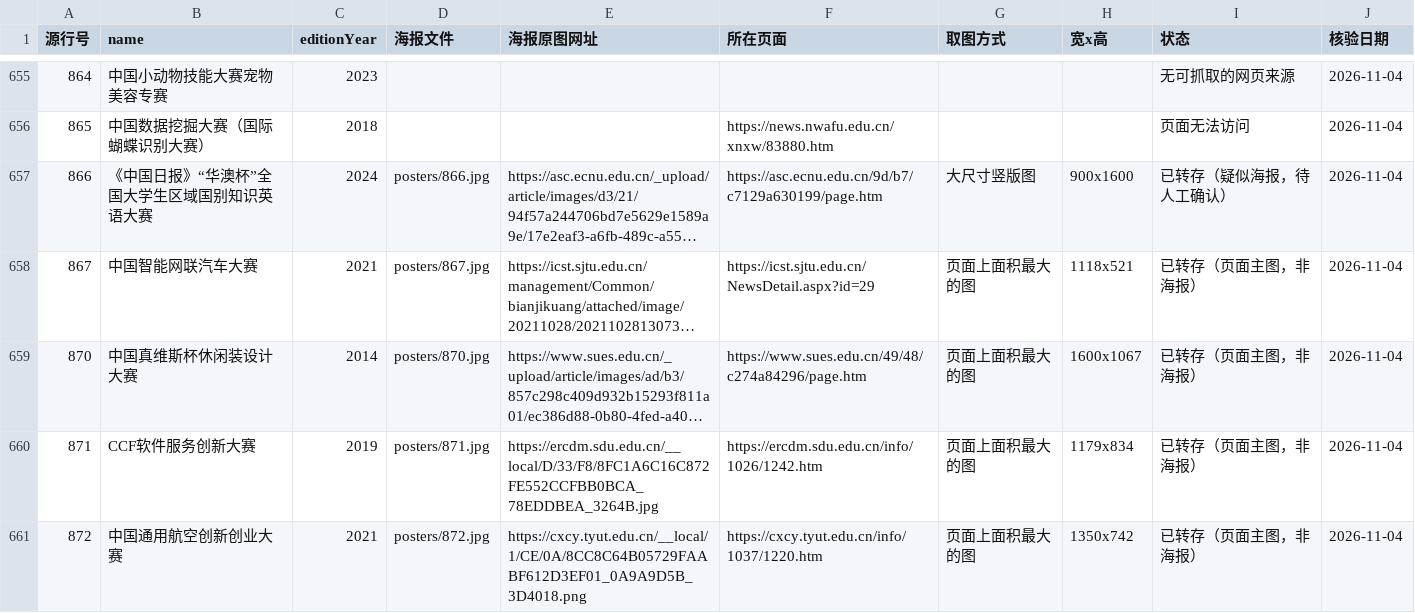
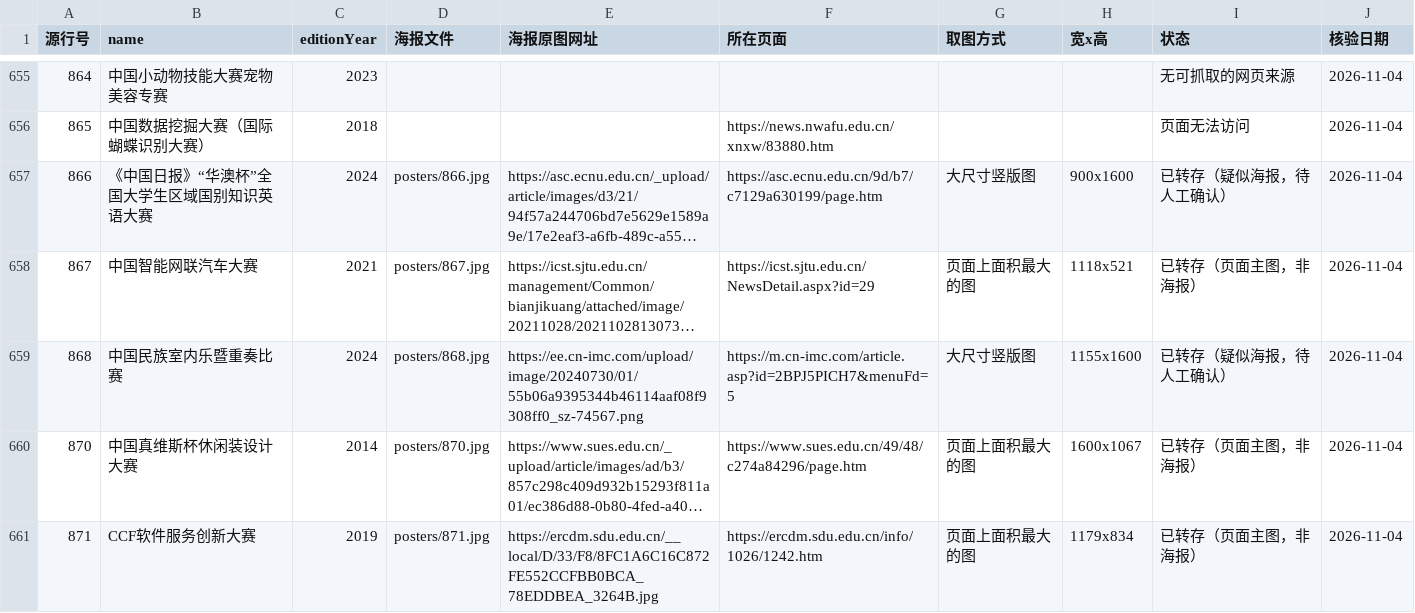
Before and after one commit to HarperCA/college-competition-database, a CSV file: data/学生比赛名录/海报/海报清单.csv, drawn as a sheet; only a part is shown, gaps mark what is left out; the shorter side is filled out with more unchanged rows; long unchanged cells end in …; the diff covers the shown part only; the diff names each change by its address in the sheet, - before the commit and + after, or states it on an @@ line.

```diff
--- a/data/学生比赛名录/海报/海报清单.csv
+++ b/data/学生比赛名录/海报/海报清单.csv
+row 659: 868 | 中国民族室内乐暨重奏比赛 | 2024 | posters/868.jpg | https://ee.cn-imc.com/upload/image/20240730/01/55b06a9395344b46114aaf08f9308ff0_sz-74567.png | https://m.cn-imc.com/article.asp?id=2BPJ5PICH7&menuFd=5 | 大尺寸竖版图 | 1155x1600 | 已转存（疑似海报，待人工确认） | 2026-11-04
```
Also changed, not shown: 17 added rows elsewhere in this file, 10 other files.
